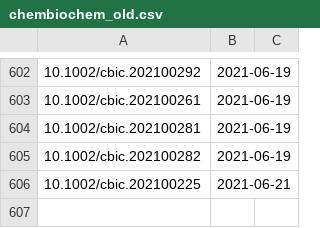
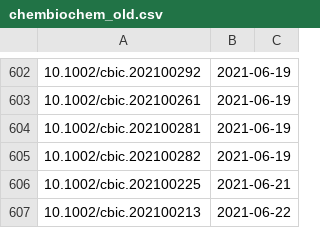
Before and after one commit to supersciencegrl/easy-wiley, a CSV file: chembiochem_old.csv, drawn as a sheet; only a part is shown, gaps mark what is left out.

```diff
--- a/chembiochem_old.csv
+++ b/chembiochem_old.csv
@@ -606 +606,2 @@
 10.1002/cbic.202100225,2021-06-21
+10.1002/cbic.202100213,2021-06-22
```
Also changed, not shown: 1 other file.
